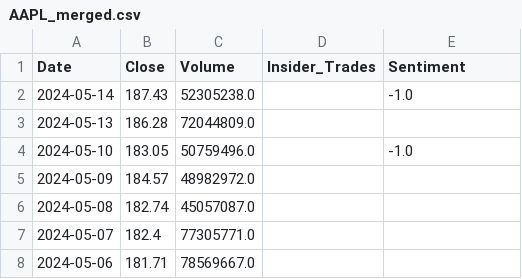
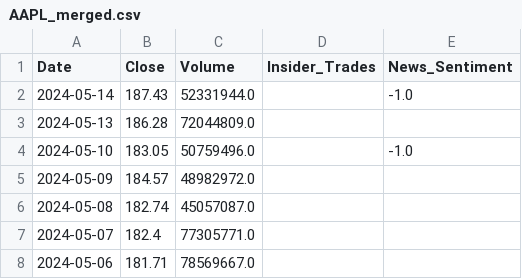
Before and after one commit to rryanhermes/Equity-Analyzer, a CSV file: data/AAPL_merged.csv, drawn as a sheet; only a part is shown.

```diff
--- a/data/AAPL_merged.csv
+++ b/data/AAPL_merged.csv
@@ -1,3 +1,3 @@
-Date,Close,Volume,Insider_Trades,Sentiment
-2024-05-14,187.43,52305238.0,,-1.0
+Date,Close,Volume,Insider_Trades,News_Sentiment
+2024-05-14,187.43,52331944.0,,-1.0
 2024-05-13,186.28,72044809.0,,
```
Also changed, not shown: 19 other files.
